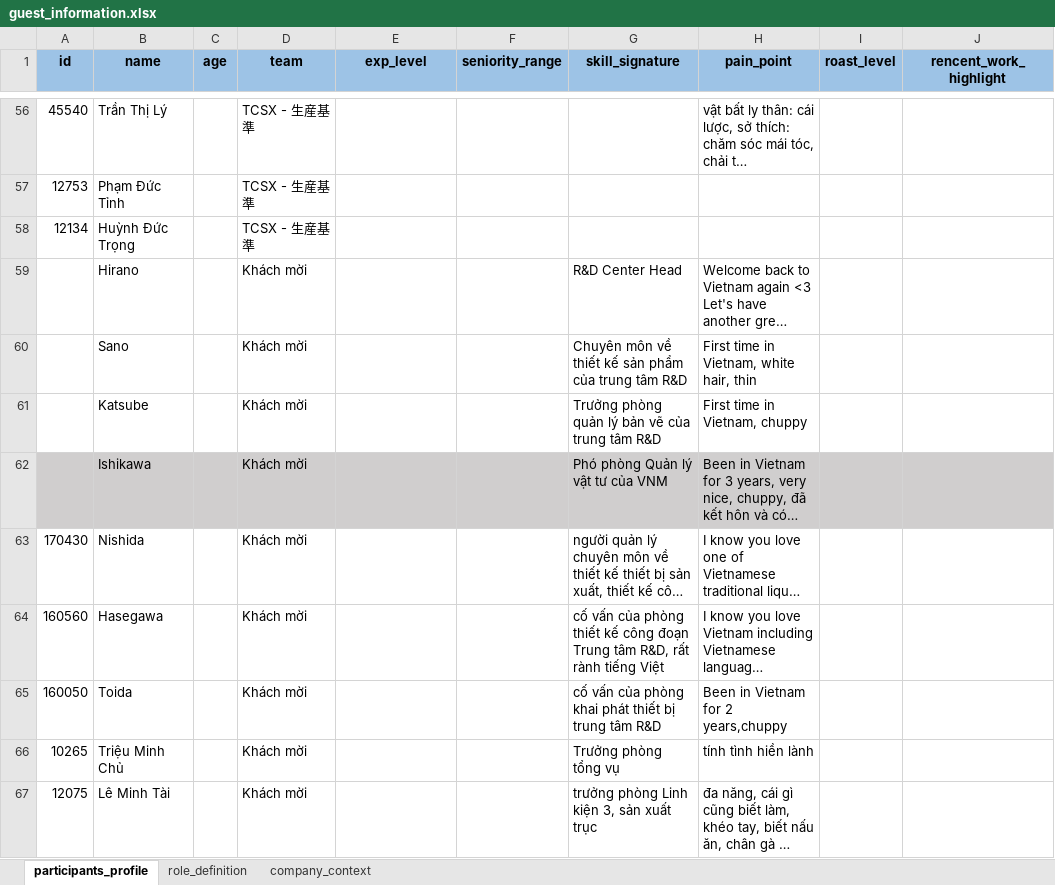
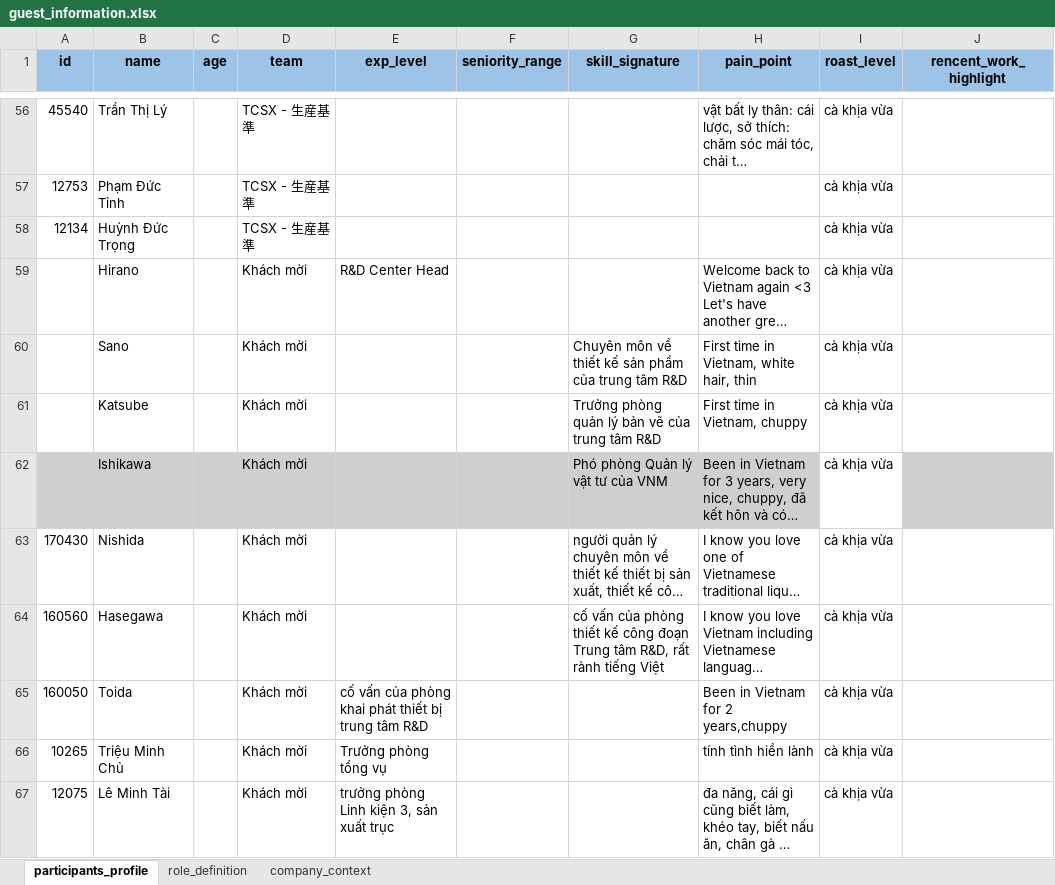
Before and after one commit to kenichikazama/MabuchiChatbot, an Excel workbook: data/guest_information.xlsx, sheet participants_profile, drawn as a sheet; only a part is shown, gaps mark what is left out; long unchanged cells end in …; values as stored, in another font and other column widths than the file's, no borders; conditional formats not drawn; the diff covers the shown part only; the diff names each change by its address in the sheet, - before the commit and + after, or states it on an @@ line.

```diff
--- a/data/guest_information.xlsx (sheet participants_profile)
+++ b/data/guest_information.xlsx (sheet participants_profile)
-I56:I67 (roast_level): (empty)
+I56:I67 (roast_level): cà khịa vừa
-E59 (exp_level): (empty)
+E59 (exp_level): R&D Center Head
-G59 (skill_signature): R&D Center Head
+G59 (skill_signature): (empty)
-I62 fill: #D0CECE
+I62 fill: none
-E65 (exp_level): (empty)
+E65 (exp_level): cố vấn của phòng khai phát thiết bị trung tâm R&D
-G65 (skill_signature): cố vấn của phòng khai phát thiết bị trung tâm R&D
+G65 (skill_signature): (empty)
-E66 (exp_level): (empty)
+E66 (exp_level): Trưởng phòng tổng vụ
-G66 (skill_signature): Trưởng phòng tổng vụ
+G66 (skill_signature): (empty)
-E67 (exp_level): (empty)
+E67 (exp_level): trưởng phòng Linh kiện 3, sản xuất trục
-G67 (skill_signature): trưởng phòng Linh kiện 3, sản xuất trục
+G67 (skill_signature): (empty)
```
Also changed, not shown: 1 added row, 1 removed row, 100 edited cells and cell formats elsewhere in this sheet, sheet role_definition, sheet company_context, 5 other files.
